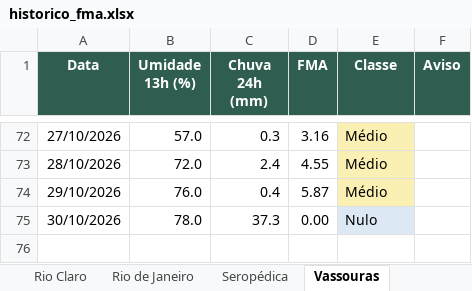
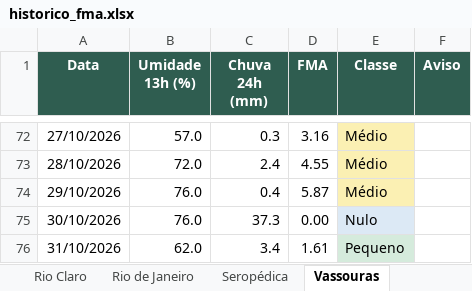
Before and after one commit to kovalsykib/painel-fma, an Excel workbook: docs/historico_fma.xlsx, sheet Vassouras, drawn as a sheet; only a part is shown, gaps mark what is left out; values as stored, in another font and other column widths than the file's, no borders; the diff names each change by its address in the sheet, - before the commit and + after, or states it on an @@ line.

```diff
--- a/docs/historico_fma.xlsx (sheet Vassouras)
+++ b/docs/historico_fma.xlsx (sheet Vassouras)
-B75 (Umidade 13h (%)): 78.0
+B75 (Umidade 13h (%)): 76.0
+row 76: 31/10/2026 | 62.0 | 3.4 | 1.61 | Pequeno
```
Also changed, not shown: sheet Mangaratiba, sheet Rio de Janeiro, sheet Piraí, sheet Rio Claro, sheet Engenheiro Paulo de Frontin, sheet Mendes, 9 more sheets, 33 other files.
